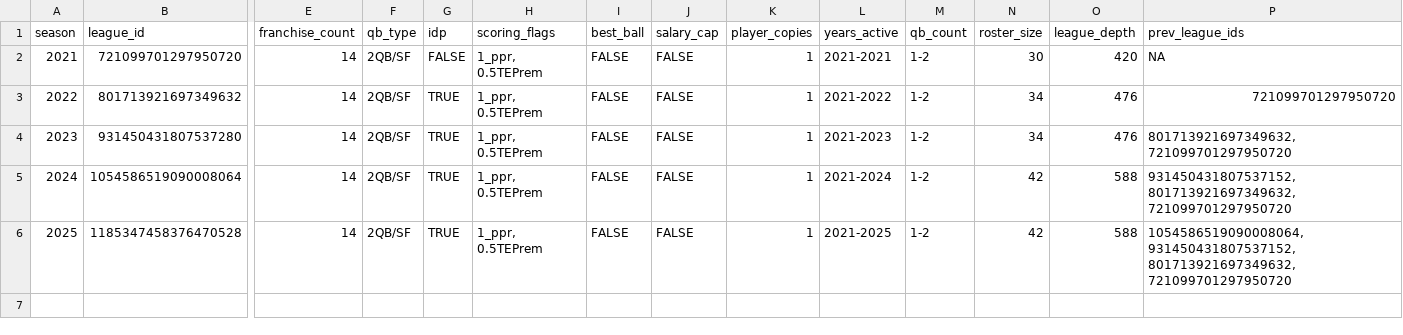
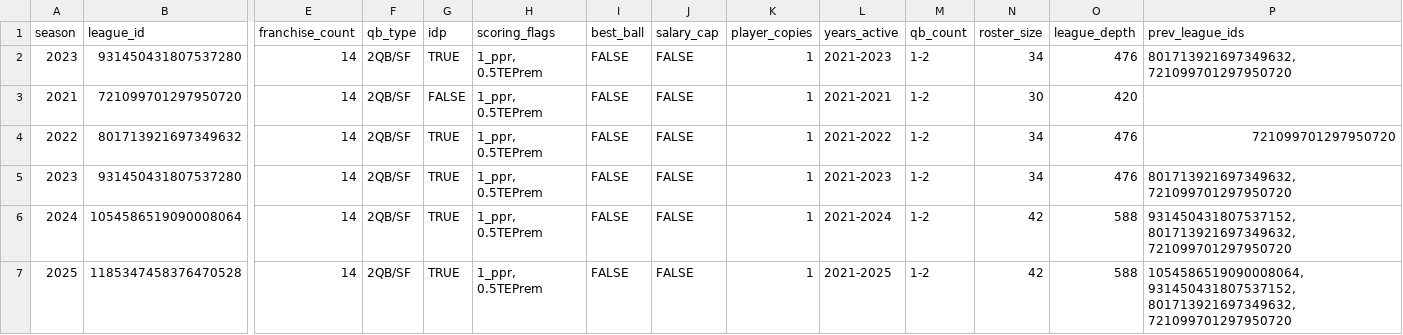
Before and after one commit to Clovena/edgewater-fantasy-hq, a CSV file: data/sixth-city/api/stg_league.csv, drawn as a sheet; only a part is shown, gaps mark what is left out; addresses are those after the commit; rows hold the shown columns only; the diff names each change by its address in the sheet, - before the commit and + after, or states it on an @@ line.

```diff
--- a/data/sixth-city/api/stg_league.csv
+++ b/data/sixth-city/api/stg_league.csv
+row 2: 2023 | 931450431807537280 | 14 | 2QB/SF | TRUE | 1_ppr, 0.5TEPrem | FALSE | FALSE | 1 | 2021-2023 | 1-2 | 34 | 476 | 801713921697349632, 721099701297950720
-P3 (prev_league_ids): NA
+P3 (prev_league_ids): (empty)
```
Also changed, not shown: data/sixth-city/api/fact_schedule.csv, data/sixth-city/api/stg_rosters.csv, 7 other files.
